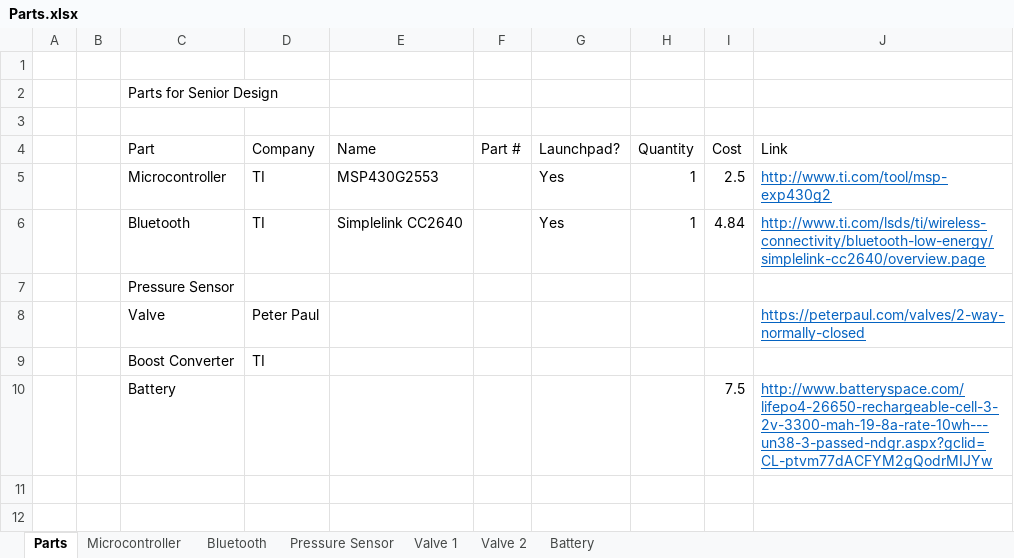
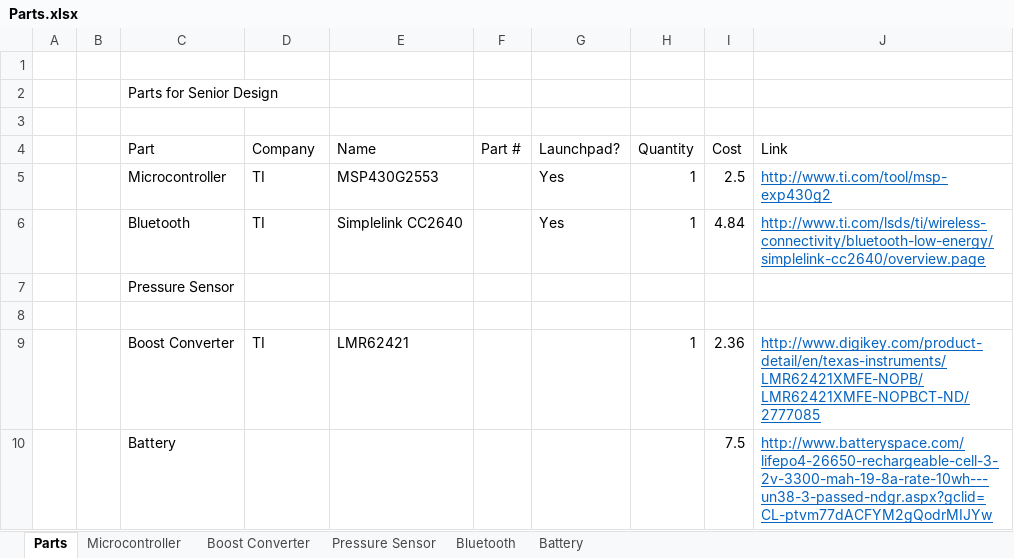
Before and after one commit to mjm719/Senior-Design, an Excel workbook: Parts.xlsx, sheet Parts, drawn as a sheet; values as stored, in another font and other column widths than the file's, no borders; the diff names each change by its address in the sheet, - before the commit and + after, or states it on an @@ line.

```diff
--- a/Parts.xlsx (sheet Parts)
+++ b/Parts.xlsx (sheet Parts)
-sheet tab: Valve 1
-sheet tab: Valve 2
+sheet tab: Boost Converter
@@ sheet tab order changed: Parts | Microcontroller | Boost Converter | Pressure Sensor | Bluetooth | Battery @@
-row 8:  |  | Valve | Peter Paul |  |  |  |  |  | https://peterpaul.com/valves/2-way-normally-closed
+row 8: (empty)
-E9 (Name): (empty)
+E9 (Name): LMR62421
-H9 (Quantity): (empty)
+H9 (Quantity): 1
-I9 (Cost): (empty)
+I9 (Cost): 2.36
-J9 (Link): (empty)
+J9 (Link): http://www.digikey.com/product-detail/en/texas-instruments/LMR62421XMFE-NOPB/LMR62421XMFE-NOPBCT-ND/2777085
```
Also changed, not shown: sheet Pressure Sensor, charts or pictures, 3 other files.
